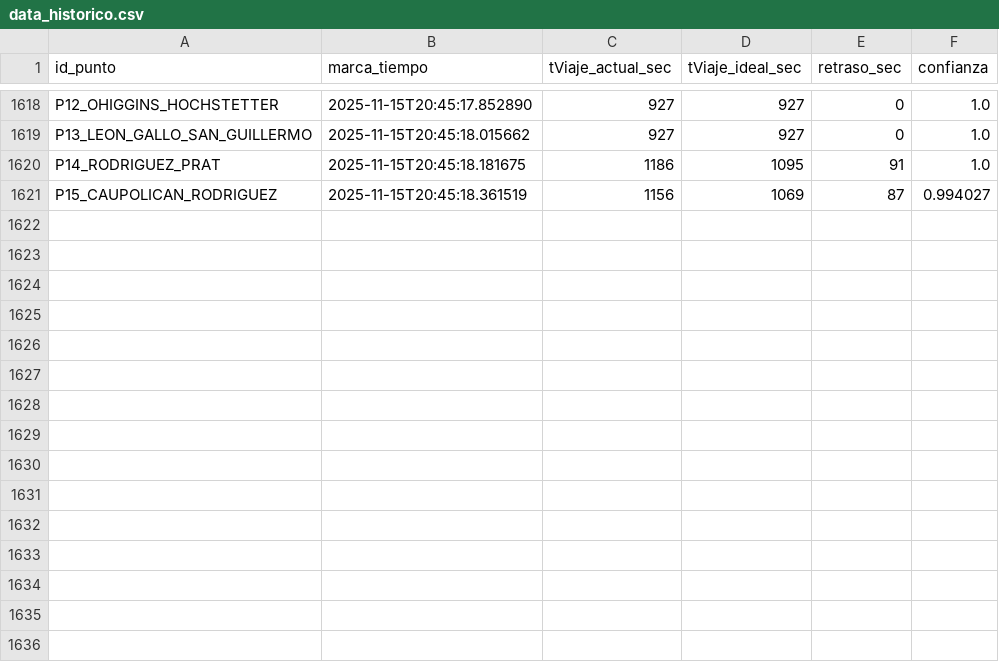
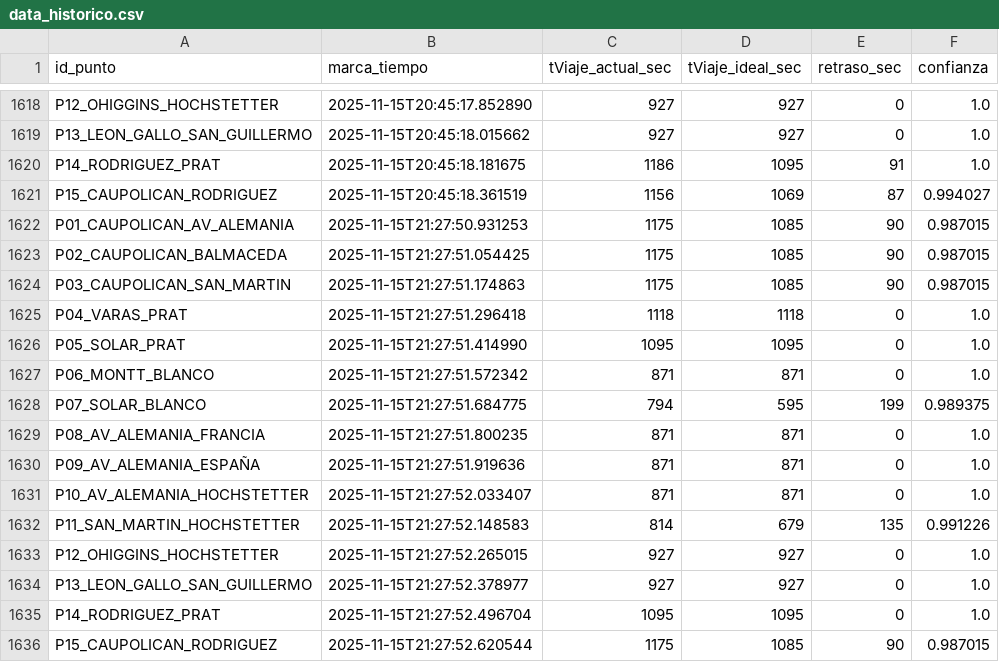
Before and after one commit to nsanchez-m/traffic-hunter-temucoo, a CSV file: data_historico.csv, drawn as a sheet; only a part is shown, gaps mark what is left out.

```diff
--- a/data_historico.csv
+++ b/data_historico.csv
@@ -1621 +1621,16 @@ P14_RODRIGUEZ_PRAT,2025-11-15T20:45:18.181675,1186,1095,91,1.0
 P15_CAUPOLICAN_RODRIGUEZ,2025-11-15T20:45:18.361519,1156,1069,87,0.994027
+P01_CAUPOLICAN_AV_ALEMANIA,2025-11-15T21:27:50.931253,1175,1085,90,0.987015
+P02_CAUPOLICAN_BALMACEDA,2025-11-15T21:27:51.054425,1175,1085,90,0.987015
+P03_CAUPOLICAN_SAN_MARTIN,2025-11-15T21:27:51.174863,1175,1085,90,0.987015
+P04_VARAS_PRAT,2025-11-15T21:27:51.296418,1118,1118,0,1.0
+P05_SOLAR_PRAT,2025-11-15T21:27:51.414990,1095,1095,0,1.0
+P06_MONTT_BLANCO,2025-11-15T21:27:51.572342,871,871,0,1.0
+P07_SOLAR_BLANCO,2025-11-15T21:27:51.684775,794,595,199,0.989375
+P08_AV_ALEMANIA_FRANCIA,2025-11-15T21:27:51.800235,871,871,0,1.0
+P09_AV_ALEMANIA_ESPAÑA,2025-11-15T21:27:51.919636,871,871,0,1.0
+P10_AV_ALEMANIA_HOCHSTETTER,2025-11-15T21:27:52.033407,871,871,0,1.0
+P11_SAN_MARTIN_HOCHSTETTER,2025-11-15T21:27:52.148583,814,679,135,0.991226
+P12_OHIGGINS_HOCHSTETTER,2025-11-15T21:27:52.265015,927,927,0,1.0
+P13_LEON_GALLO_SAN_GUILLERMO,2025-11-15T21:27:52.378977,927,927,0,1.0
+P14_RODRIGUEZ_PRAT,2025-11-15T21:27:52.496704,1095,1095,0,1.0
+P15_CAUPOLICAN_RODRIGUEZ,2025-11-15T21:27:52.620544,1175,1085,90,0.987015
```
